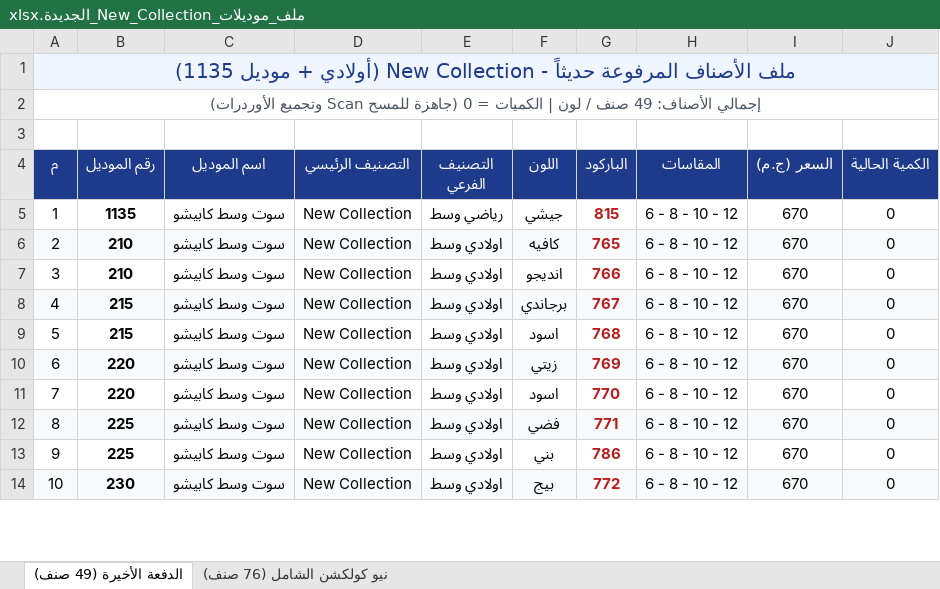
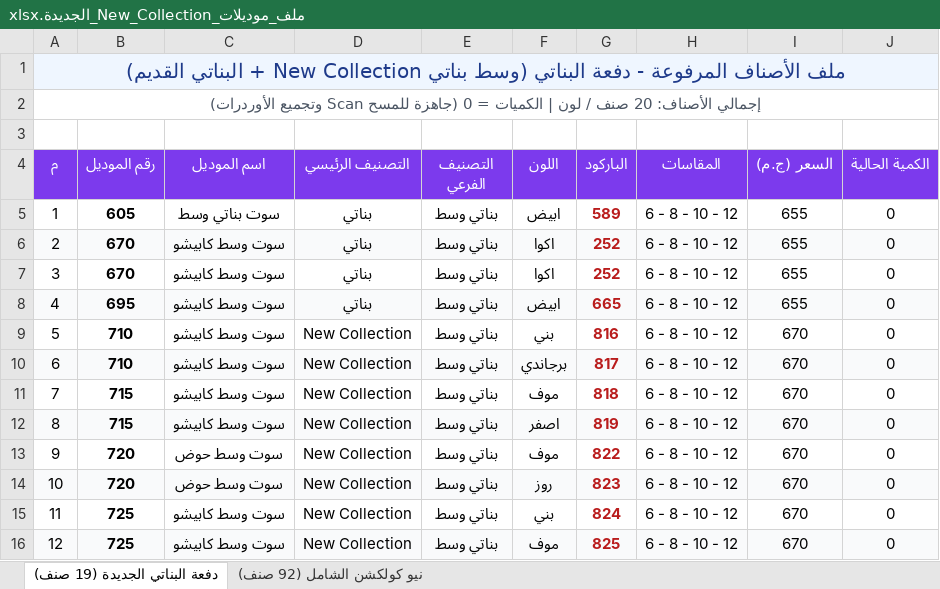
Before and after one commit to Kerollos0Samy0/Happyboy, an Excel workbook: ملف_موديلات_New_Collection_الجديدة.xlsx, sheet دفعة البناتي الجديدة (19 صنف), drawn as a sheet; only a part is shown; values as stored, in another font and other column widths than the file's, no borders; removed rows and columns are numbered as before the commit, all else as after; the diff covers the shown part only; the diff names each change by its address in the sheet, - before the commit and + after, or states it on an @@ line.

Commit message:
feat: add New Collection wasat banati and update old girls models with new colors

```diff
--- a/ملف_موديلات_New_Collection_الجديدة.xlsx (sheet دفعة البناتي الجديدة (19 صنف))
+++ b/ملف_موديلات_New_Collection_الجديدة.xlsx (sheet دفعة البناتي الجديدة (19 صنف))
-sheet tab: الدفعة الأخيرة (49 صنف)
+sheet tab: دفعة البناتي الجديدة (19 صنف)
-sheet tab: نيو كولكشن الشامل (76 صنف)
+sheet tab: نيو كولكشن الشامل (92 صنف)
@@ column A (م) renumbered between rows 1 and 24 @@
-A4:J4 fill: #1E3A8A
+A4:J4 fill: #7C3AED
-row 5: 1 | 1135 | سوت وسط كابيشو | New Collection | رياضي وسط | جيشي | 815 | 6 - 8 - 10 - 12 | 670 | 0
-row 6: 2 | 210 | سوت وسط كابيشو | New Collection | اولادي وسط | كافيه | 765 | 6 - 8 - 10 - 12 | 670 | 0
+row 5: 1 | 605 | سوت بناتي وسط | بناتي | بناتي وسط | ابيض | 589 | 6 - 8 - 10 - 12 | 655 | 0
+row 6: 2 | 670 | سوت وسط كابيشو | بناتي | بناتي وسط | اكوا | 252 | 6 - 8 - 10 - 12 | 655 | 0
+row 7: 3 | 670 | سوت وسط كابيشو | بناتي | بناتي وسط | اكوا | 252 | 6 - 8 - 10 - 12 | 655 | 0
+row 8: 4 | 695 | سوت وسط كابيشو | بناتي | بناتي وسط | ابيض | 665 | 6 - 8 - 10 - 12 | 655 | 0
-B9 (رقم الموديل): 210
+B9 (رقم الموديل): 710
-E9:E16 (التصنيف الفرعي): اولادي وسط
+E9:E16 (التصنيف الفرعي): بناتي وسط
-F9 (اللون): انديجو
+F9 (اللون): بني
-G9 (الباركود): 766
+G9 (الباركود): 816
-B10 (رقم الموديل): 215
+B10 (رقم الموديل): 710
-G10 (الباركود): 767
+G10 (الباركود): 817
-B11 (رقم الموديل): 215
+B11 (رقم الموديل): 715
-F11 (اللون): اسود
+F11 (اللون): موف
-G11 (الباركود): 768
+G11 (الباركود): 818
-B12 (رقم الموديل): 220
+B12 (رقم الموديل): 715
-F12 (اللون): زيتي
+F12 (اللون): اصفر
-G12 (الباركود): 769
+G12 (الباركود): 819
-B13 (رقم الموديل): 220
+B13 (رقم الموديل): 720
-C13:C14 (اسم الموديل): سوت وسط كابيشو
+C13:C14 (اسم الموديل): سوت وسط حوض
-F13 (اللون): اسود
+F13 (اللون): موف
-G13 (الباركود): 770
+G13 (الباركود): 822
-B14 (رقم الموديل): 225
+B14 (رقم الموديل): 720
-F14 (اللون): فضي
+F14 (اللون): روز
-G14 (الباركود): 771
+G14 (الباركود): 823
-B15 (رقم الموديل): 225
+B15 (رقم الموديل): 725
-G15 (الباركود): 786
+G15 (الباركود): 824
-B16 (رقم الموديل): 230
+B16 (رقم الموديل): 725
-F16 (اللون): بيج
+F16 (اللون): موف
-G16 (الباركود): 772
+G16 (الباركود): 825
```
Also changed, not shown: 1 added row, 32 removed rows, 27 edited cells and cell formats elsewhere in this sheet, sheet نيو كولكشن الشامل (92 صنف), New models/ملف_موديلات_New_Collection_الجديدة.xlsx, 16 other files.
